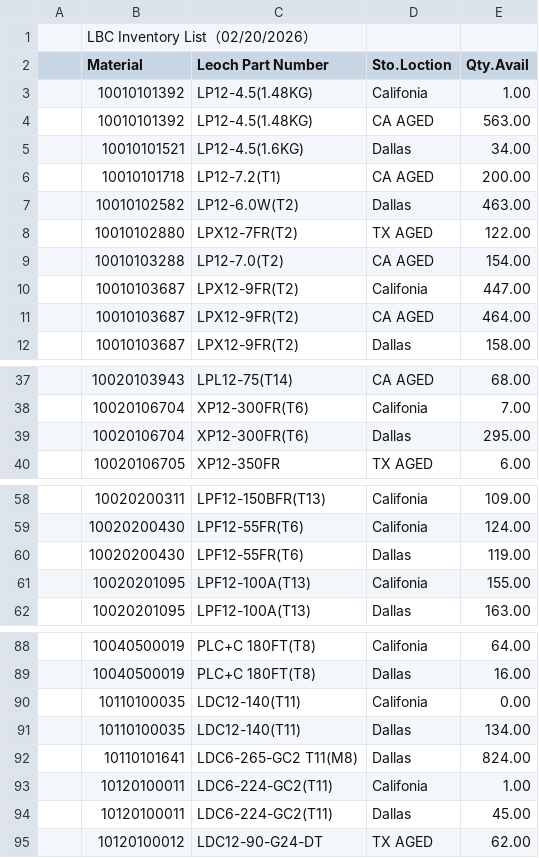
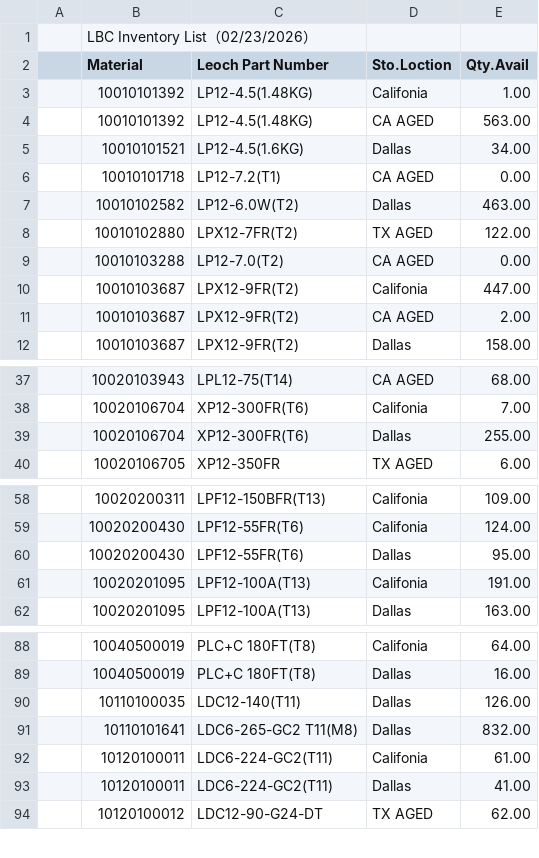
Before and after one commit to LeochBattery/Leoch-Inventory, a CSV file: Inventory.csv, drawn as a sheet; only a part is shown, gaps mark what is left out; the diff covers the shown part only.

Commit message:
Add files via upload

```diff
--- a/Inventory.csv
+++ b/Inventory.csv
@@ -1,2 +1,2 @@
-,LBC Inventory List（02/20/2026）,,,,,,,
+,LBC Inventory List（02/23/2026）,,,,,,,
 ,Material,Leoch Part Number,Sto.Loction,Qty.Avail,,,,
@@ -5,8 +5,8 @@
 ,10010101521,LP12-4.5(1.6KG),Dallas,34.00,,,,
-,10010101718,LP12-7.2(T1),CA AGED,200.00,,,,
+,10010101718,LP12-7.2(T1),CA AGED,0.00,,,,
 ,10010102582,LP12-6.0W(T2),Dallas,463.00,,,,
 ,10010102880,LPX12-7FR(T2),TX AGED,122.00,,,,
-,10010103288,LP12-7.0(T2),CA AGED,154.00,,,,
+,10010103288,LP12-7.0(T2),CA AGED,0.00,,,,
 ,10010103687,LPX12-9FR(T2),Califonia,447.00,,,,
-,10010103687,LPX12-9FR(T2),CA AGED,464.00,,,,
+,10010103687,LPX12-9FR(T2),CA AGED,2.00,,,,
 ,10010103687,LPX12-9FR(T2),Dallas,158.00,,,,
@@ -38,3 +38,3 @@
 ,10020106704,XP12-300FR(T6),Califonia,7.00,,,,
-,10020106704,XP12-300FR(T6),Dallas,295.00,,,,
+,10020106704,XP12-300FR(T6),Dallas,255.00,,,,
 ,10020106705,XP12-350FR,TX AGED,6.00,,,,
@@ -59,4 +59,4 @@
 ,10020200430,LPF12-55FR(T6),Califonia,124.00,,,,
-,10020200430,LPF12-55FR(T6),Dallas,119.00,,,,
-,10020201095,LPF12-100A(T13),Califonia,155.00,,,,
+,10020200430,LPF12-55FR(T6),Dallas,95.00,,,,
+,10020201095,LPF12-100A(T13),Califonia,191.00,,,,
 ,10020201095,LPF12-100A(T13),Dallas,163.00,,,,
@@ -89,7 +89,6 @@
 ,10040500019,PLC+C 180FT(T8),Dallas,16.00,,,,
-,10110100035,LDC12-140(T11),Califonia,0.00,,,,
-,10110100035,LDC12-140(T11),Dallas,134.00,,,,
-,10110101641,LDC6-265-GC2 T11(M8),Dallas,824.00,,,,
-,10120100011,LDC6-224-GC2(T11),Califonia,1.00,,,,
-,10120100011,LDC6-224-GC2(T11),Dallas,45.00,,,,
+,10110100035,LDC12-140(T11),Dallas,126.00,,,,
+,10110101641,LDC6-265-GC2 T11(M8),Dallas,832.00,,,,
+,10120100011,LDC6-224-GC2(T11),Califonia,61.00,,,,
+,10120100011,LDC6-224-GC2(T11),Dallas,41.00,,,,
 ,10120100012,LDC12-90-G24-DT,TX AGED,62.00,,,,
```
Also changed, not shown: 2 edited cells elsewhere in this file.
